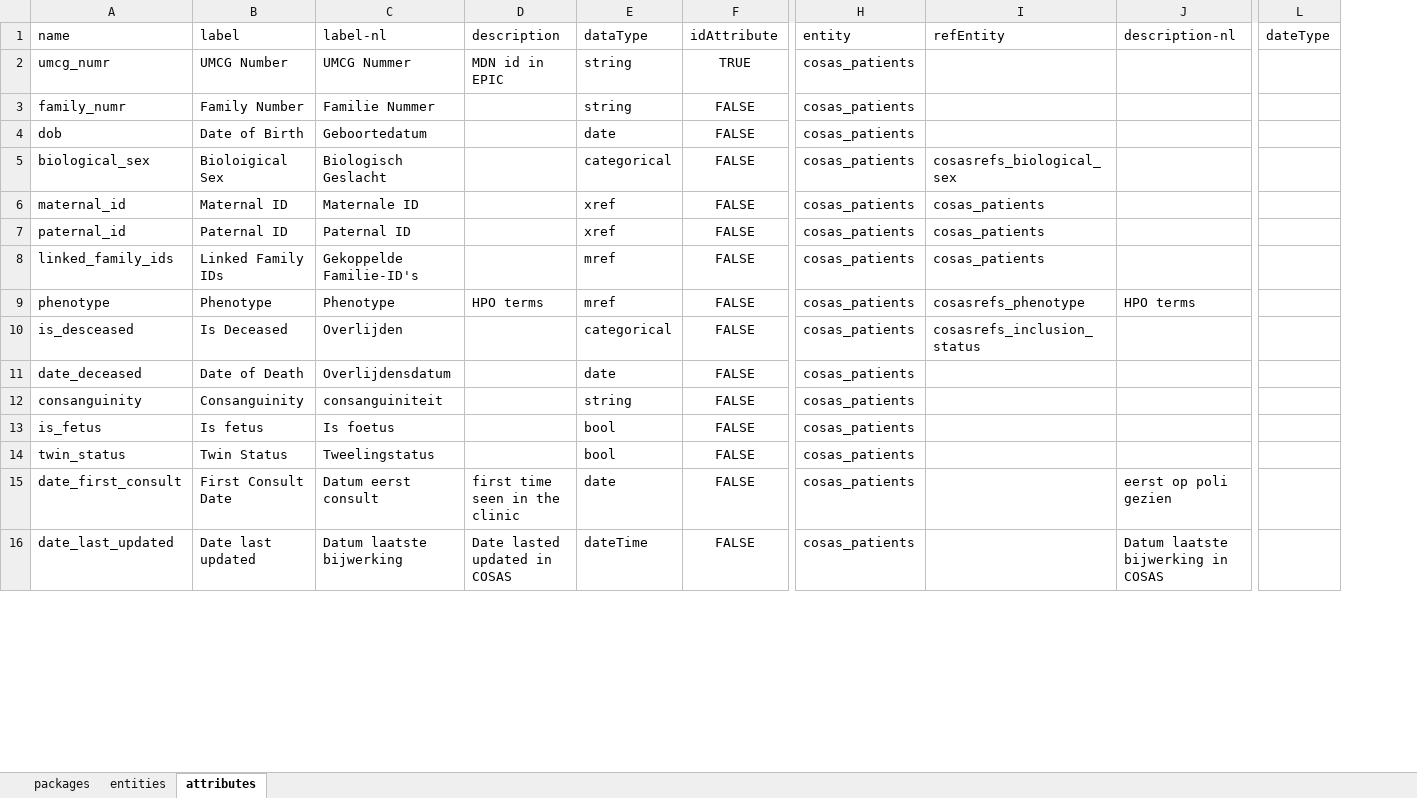
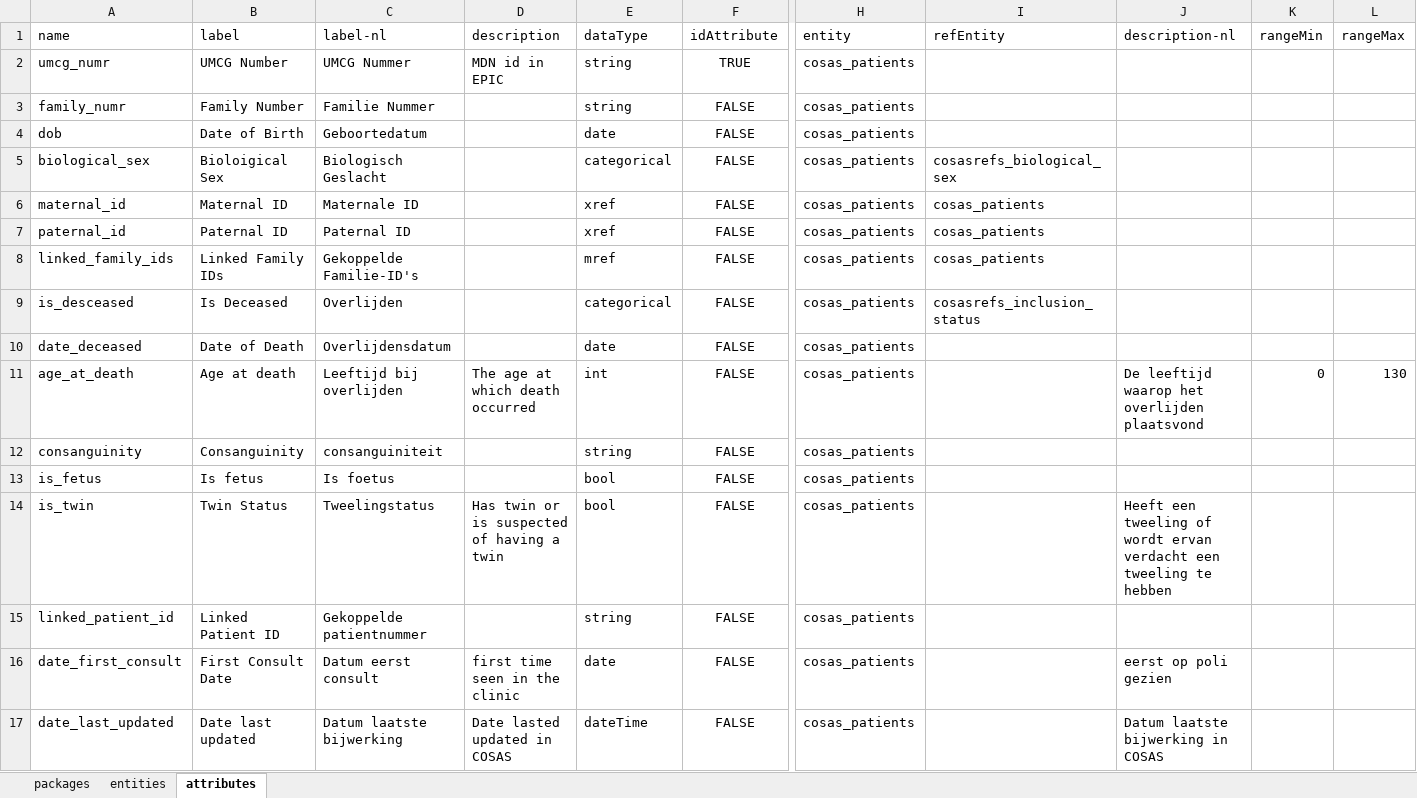
Before and after one commit to molgenis/projects-rd-cosas, an Excel workbook: emx/cosas/cosas.xlsx, sheet attributes, drawn as a sheet; only a part is shown, gaps mark what is left out; values as stored, in another font and other column widths than the file's, no borders; removed rows and columns are numbered as before the commit, all else as after; rows hold the shown columns only; the diff covers the shown part only; the diff names each change by its address in the sheet, - before the commit and + after, or states it on an @@ line.

Commit message:
cosas v0.9011

```diff
--- a/emx/cosas/cosas.xlsx (sheet attributes)
+++ b/emx/cosas/cosas.xlsx (sheet attributes)
+column K (rangeMin), empty
+column L (rangeMax), empty
-column L (dateType), empty
-row 9: phenotype | Phenotype | Phenotype | HPO terms | mref | FALSE | cosas_patients | cosasrefs_phenotype | HPO terms
+row 11: age_at_death | Age at death | Leeftijd bij overlijden | The age at which death occurred | int | FALSE | cosas_patients |  | De leeftijd waarop het overlijden plaatsvond | 0 | 130
-A14 (name): twin_status
+A14 (name): is_twin
-D14 (description): (empty)
+D14 (description): Has twin or is suspected of having a twin
-J14 (description-nl): (empty)
+J14 (description-nl): Heeft een tweeling of wordt ervan verdacht een tweeling te hebben
+row 15: linked_patient_id | Linked Patient ID | Gekoppelde patientnummer |  | string | FALSE | cosas_patients
```
Also changed, not shown: 4 added rows, 2 removed rows and 9 edited cells elsewhere in this sheet, sheet entities, sheet packages, 1 other file.
